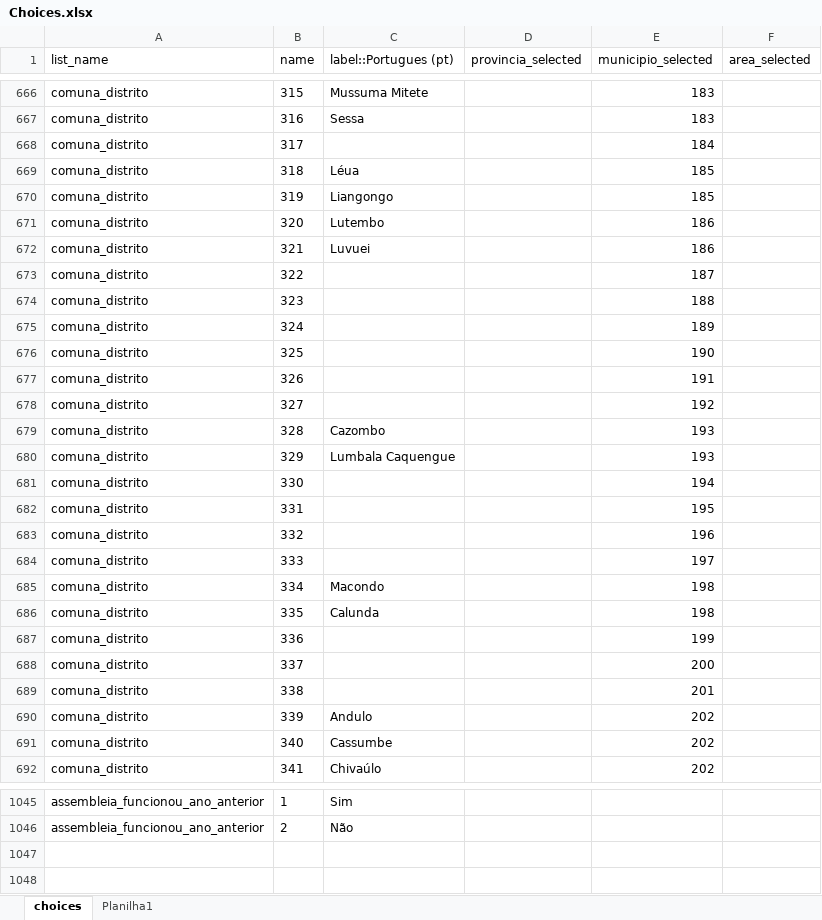
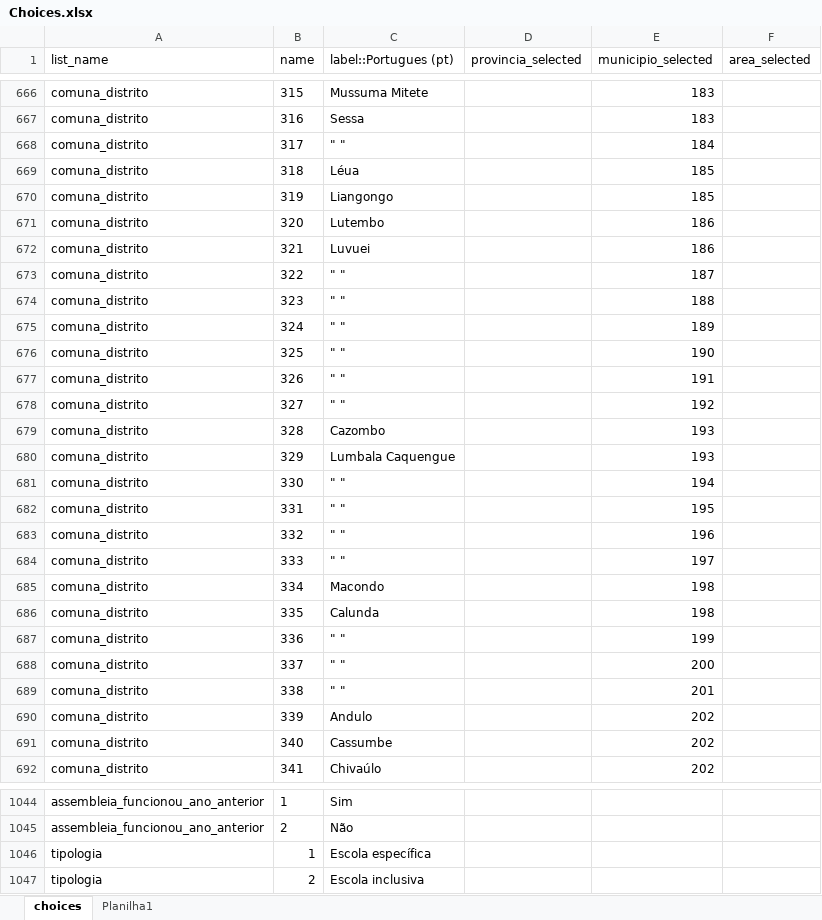
Before and after one commit to ivanydev/conversor-pat2, an Excel workbook: Choices.xlsx, sheet choices, drawn as a sheet; only a part is shown, gaps mark what is left out; values as stored, in another font and other column widths than the file's, no borders; conditional formats not drawn; the diff covers the shown part only; the diff names each change by its address in the sheet, - before the commit and + after, or states it on an @@ line.

```diff
--- a/Choices.xlsx (sheet choices)
+++ b/Choices.xlsx (sheet choices)
-C668 (label::Portugues (pt)): (empty)
+C668 (label::Portugues (pt)): " "
-C673:C678 (label::Portugues (pt)): (empty)
+C673:C678 (label::Portugues (pt)): " "
-C681:C684 (label::Portugues (pt)): (empty)
+C681:C684 (label::Portugues (pt)): " "
-C687:C689 (label::Portugues (pt)): (empty)
+C687:C689 (label::Portugues (pt)): " "
+row 1046: tipologia | 1 | Escola específica
+row 1047: tipologia | 2 | Escola inclusiva
```
Also changed, not shown: 1 added row, 2 removed rows, 1 moved row, 152 edited cells and cell formats elsewhere in this sheet, relevante.xlsx, selects.xlsx.
